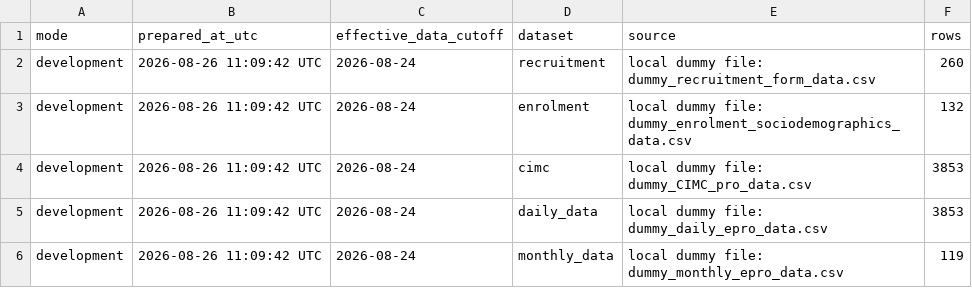
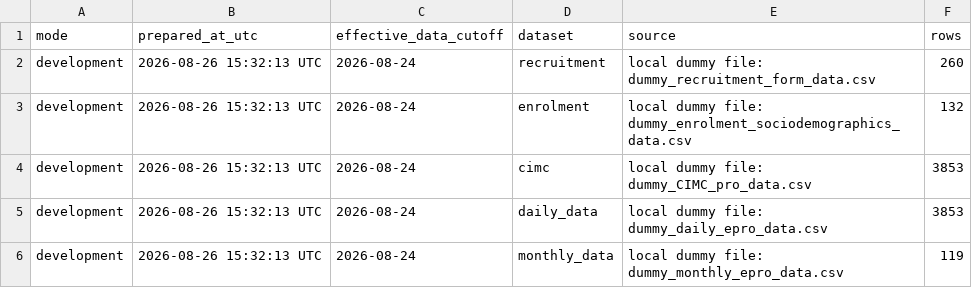
Before and after one commit to chrissyhroberts/CIMC, a CSV file: data/active/data_refresh_metadata.csv, drawn as a sheet.

Commit message:
Standardize enrollment wording and table styles
Replaced "enrolment" with "enrollment" across dashboard source files, generated content, and dummy data messaging for consistent terminology. Updated monitoring table styling to improve readability (explicit borders, striped/hover rows, wrapped compact headers) and set sticky header backgrounds to a fixed light color. Regenerated docs/search assets and refreshed data staging metadata timestamp.

```diff
--- a/data/active/data_refresh_metadata.csv
+++ b/data/active/data_refresh_metadata.csv
@@ -1,6 +1,6 @@
 mode,prepared_at_utc,effective_data_cutoff,dataset,source,rows
-development,2026-08-26 11:09:42 UTC,2026-08-24,recruitment,local dummy file: dummy_recruitment_form_data.csv,260
-development,2026-08-26 11:09:42 UTC,2026-08-24,enrolment,local dummy file: dummy_enrolment_sociodemographics_data.csv,132
-development,2026-08-26 11:09:42 UTC,2026-08-24,cimc,local dummy file: dummy_CIMC_pro_data.csv,3853
-development,2026-08-26 11:09:42 UTC,2026-08-24,daily_data,local dummy file: dummy_daily_epro_data.csv,3853
-development,2026-08-26 11:09:42 UTC,2026-08-24,monthly_data,local dummy file: dummy_monthly_epro_data.csv,119
+development,2026-08-26 15:32:13 UTC,2026-08-24,recruitment,local dummy file: dummy_recruitment_form_data.csv,260
+development,2026-08-26 15:32:13 UTC,2026-08-24,enrolment,local dummy file: dummy_enrolment_sociodemographics_data.csv,132
+development,2026-08-26 15:32:13 UTC,2026-08-24,cimc,local dummy file: dummy_CIMC_pro_data.csv,3853
+development,2026-08-26 15:32:13 UTC,2026-08-24,daily_data,local dummy file: dummy_daily_epro_data.csv,3853
+development,2026-08-26 15:32:13 UTC,2026-08-24,monthly_data,local dummy file: dummy_monthly_epro_data.csv,119
```
Also changed, not shown: 19 other files.
